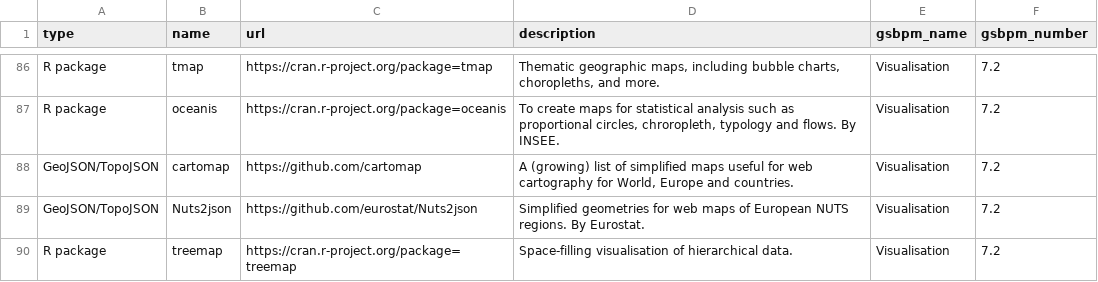
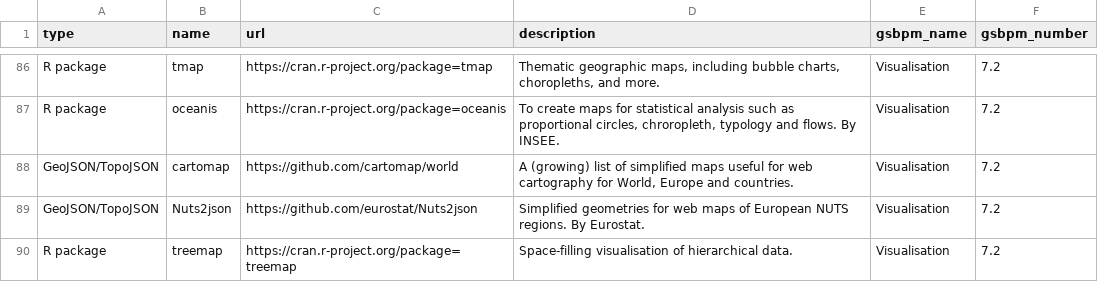
Before and after one commit to SNStatComp/awesome-official-statistics-software, a CSV file: data/software.csv, drawn as a sheet; only a part is shown, gaps mark what is left out.

```diff
--- a/data/software.csv
+++ b/data/software.csv
@@ -87,3 +87,3 @@
 "R package","oceanis","https://cran.r-project.org/package=oceanis","To create maps for statistical analysis such as proportional circles, chroropleth, typology and flows. By INSEE.","Visualisation","7.2"
-"GeoJSON/TopoJSON","cartomap","https://github.com/cartomap","A (growing) list of simplified maps useful for web cartography for World, Europe and countries.","Visualisation","7.2"
+"GeoJSON/TopoJSON","cartomap","https://github.com/cartomap/world","A (growing) list of simplified maps useful for web cartography for World, Europe and countries.","Visualisation","7.2"
 "GeoJSON/TopoJSON","Nuts2json","https://github.com/eurostat/Nuts2json","Simplified geometries for web maps of European NUTS regions. By Eurostat.","Visualisation","7.2"
```
Also changed, not shown: 5 other files.
